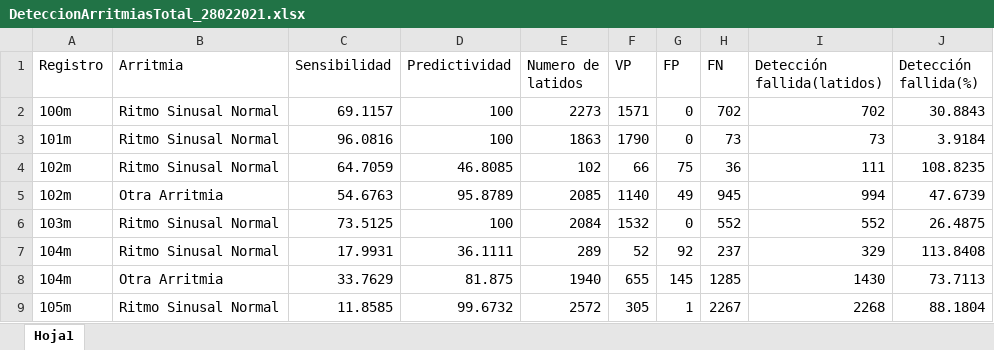
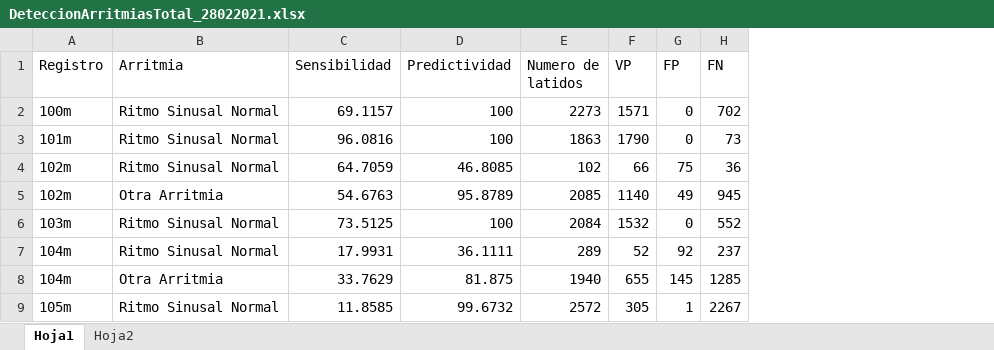
Before and after one commit to Miguel546/algoritmoArritmias, an Excel workbook: DeteccionArritmiasTotal_28022021.xlsx, sheet Hoja1, drawn as a sheet; only a part is shown; values as stored, in another font and other column widths than the file's, no borders; the diff names each change by its address in the sheet, - before the commit and + after, or states it on an @@ line.

```diff
--- a/DeteccionArritmiasTotal_28022021.xlsx (sheet Hoja1)
+++ b/DeteccionArritmiasTotal_28022021.xlsx (sheet Hoja1)
+sheet tab: Hoja2
-column I (Detección fallida(latidos)), rows 2-9: 702 | 73 | 111 | 994 | 552 | 329 | 1430 | 2268
-column J (Detección fallida(%)), rows 2-9: 30.8843 | 3.9184 | 108.8235 | 47.6739 | 26.4875 | 113.8408 | 73.7113 | 88.1804
```
Also changed, not shown: 4 other files.
